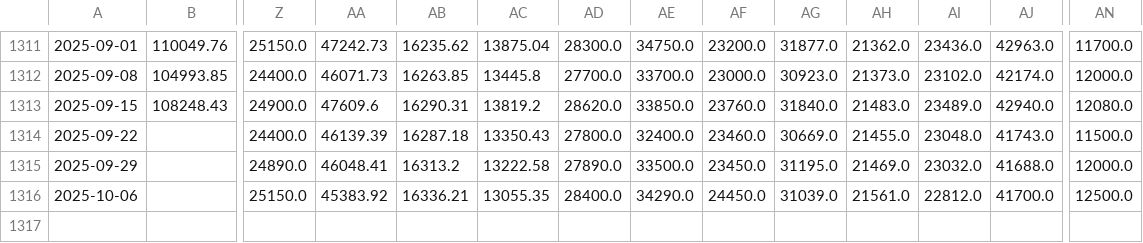
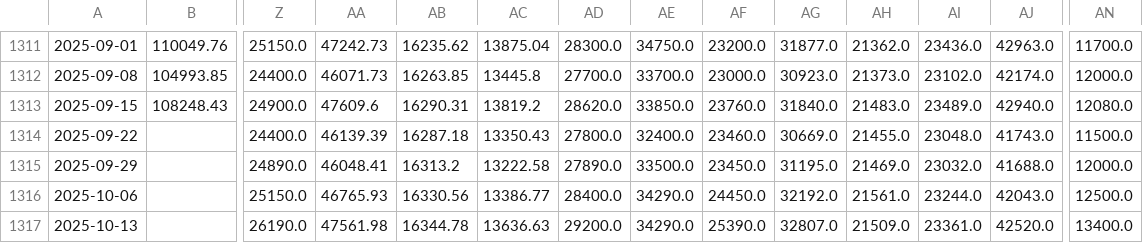
Before and after one commit to huynguyencong/huynguyencong.github.io, a CSV file: assets/data/resampled/W-MON/combine_resampled_data.csv, drawn as a sheet; only a part is shown, gaps mark what is left out; rows hold the shown columns only; the diff names each change by its address in the sheet, - before the commit and + after, or states it on an @@ line.

Commit message:
Update funds data

```diff
--- a/assets/data/resampled/W-MON/combine_resampled_data.csv
+++ b/assets/data/resampled/W-MON/combine_resampled_data.csv
-AA1316: 45383.92
+AA1316: 46765.93
-AB1316: 16336.21
+AB1316: 16330.56
-AC1316: 13055.35
+AC1316: 13386.77
-AG1316: 31039.0
+AG1316: 32192.0
-AI1316: 22812.0
+AI1316: 23244.0
-AJ1316: 41700.0
+AJ1316: 42043.0
+row 1317: 2025-10-13 |  | 26190.0 | 47561.98 | 16344.78 | 13636.63 | 29200.0 | 34290.0 | 25390.0 | 32807.0 | 21509.0 | 23361.0 | 42520.0 | 13400.0
```
